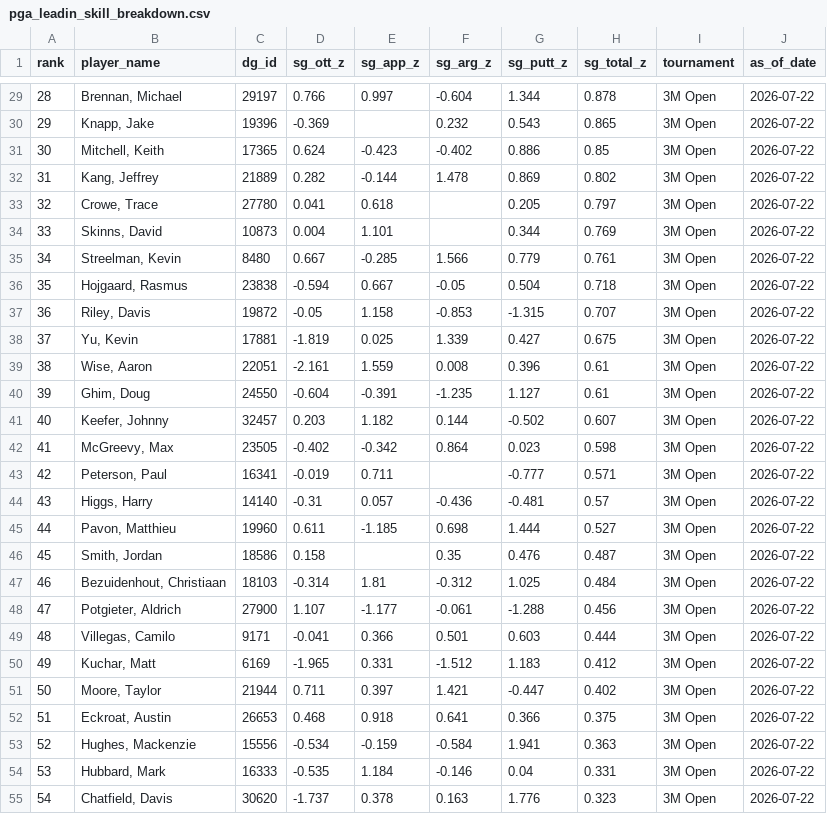
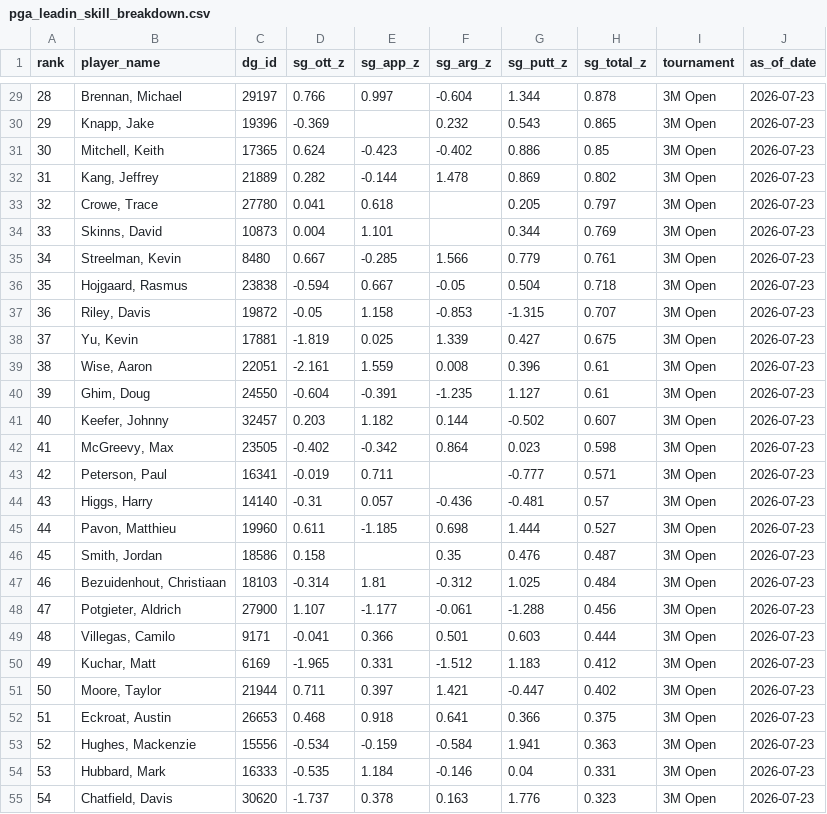
Before and after one commit to plus4blog/plus4-viz, a CSV file: data/pga_leadin_skill_breakdown.csv, drawn as a sheet; only a part is shown, gaps mark what is left out; the diff covers the shown part only.

```diff
--- a/data/pga_leadin_skill_breakdown.csv
+++ b/data/pga_leadin_skill_breakdown.csv
@@ -29,27 +29,27 @@ rank,player_name,dg_id,sg_ott_z,sg_app_z,sg_arg_z,sg_putt_z,sg_total_z,tournamen
-28,"Brennan, Michael",29197,0.766,0.997,-0.604,1.344,0.878,3M Open,2026-07-22
-29,"Knapp, Jake",19396,-0.369,,0.232,0.543,0.865,3M Open,2026-07-22
-30,"Mitchell, Keith",17365,0.624,-0.423,-0.402,0.886,0.85,3M Open,2026-07-22
-31,"Kang, Jeffrey",21889,0.282,-0.144,1.478,0.869,0.802,3M Open,2026-07-22
-32,"Crowe, Trace",27780,0.041,0.618,,0.205,0.797,3M Open,2026-07-22
-33,"Skinns, David",10873,0.004,1.101,,0.344,0.769,3M Open,2026-07-22
-34,"Streelman, Kevin",8480,0.667,-0.285,1.566,0.779,0.761,3M Open,2026-07-22
-35,"Hojgaard, Rasmus",23838,-0.594,0.667,-0.05,0.504,0.718,3M Open,2026-07-22
-36,"Riley, Davis",19872,-0.05,1.158,-0.853,-1.315,0.707,3M Open,2026-07-22
-37,"Yu, Kevin",17881,-1.819,0.025,1.339,0.427,0.675,3M Open,2026-07-22
-38,"Wise, Aaron",22051,-2.161,1.559,0.008,0.396,0.61,3M Open,2026-07-22
-39,"Ghim, Doug",24550,-0.604,-0.391,-1.235,1.127,0.61,3M Open,2026-07-22
-40,"Keefer, Johnny",32457,0.203,1.182,0.144,-0.502,0.607,3M Open,2026-07-22
-41,"McGreevy, Max",23505,-0.402,-0.342,0.864,0.023,0.598,3M Open,2026-07-22
-42,"Peterson, Paul",16341,-0.019,0.711,,-0.777,0.571,3M Open,2026-07-22
-43,"Higgs, Harry",14140,-0.31,0.057,-0.436,-0.481,0.57,3M Open,2026-07-22
-44,"Pavon, Matthieu",19960,0.611,-1.185,0.698,1.444,0.527,3M Open,2026-07-22
-45,"Smith, Jordan",18586,0.158,,0.35,0.476,0.487,3M Open,2026-07-22
-46,"Bezuidenhout, Christiaan",18103,-0.314,1.81,-0.312,1.025,0.484,3M Open,2026-07-22
-47,"Potgieter, Aldrich",27900,1.107,-1.177,-0.061,-1.288,0.456,3M Open,2026-07-22
-48,"Villegas, Camilo",9171,-0.041,0.366,0.501,0.603,0.444,3M Open,2026-07-22
-49,"Kuchar, Matt",6169,-1.965,0.331,-1.512,1.183,0.412,3M Open,2026-07-22
-50,"Moore, Taylor",21944,0.711,0.397,1.421,-0.447,0.402,3M Open,2026-07-22
-51,"Eckroat, Austin",26653,0.468,0.918,0.641,0.366,0.375,3M Open,2026-07-22
-52,"Hughes, Mackenzie",15556,-0.534,-0.159,-0.584,1.941,0.363,3M Open,2026-07-22
-53,"Hubbard, Mark",16333,-0.535,1.184,-0.146,0.04,0.331,3M Open,2026-07-22
-54,"Chatfield, Davis",30620,-1.737,0.378,0.163,1.776,0.323,3M Open,2026-07-22
+28,"Brennan, Michael",29197,0.766,0.997,-0.604,1.344,0.878,3M Open,2026-07-23
+29,"Knapp, Jake",19396,-0.369,,0.232,0.543,0.865,3M Open,2026-07-23
+30,"Mitchell, Keith",17365,0.624,-0.423,-0.402,0.886,0.85,3M Open,2026-07-23
+31,"Kang, Jeffrey",21889,0.282,-0.144,1.478,0.869,0.802,3M Open,2026-07-23
+32,"Crowe, Trace",27780,0.041,0.618,,0.205,0.797,3M Open,2026-07-23
+33,"Skinns, David",10873,0.004,1.101,,0.344,0.769,3M Open,2026-07-23
+34,"Streelman, Kevin",8480,0.667,-0.285,1.566,0.779,0.761,3M Open,2026-07-23
+35,"Hojgaard, Rasmus",23838,-0.594,0.667,-0.05,0.504,0.718,3M Open,2026-07-23
+36,"Riley, Davis",19872,-0.05,1.158,-0.853,-1.315,0.707,3M Open,2026-07-23
+37,"Yu, Kevin",17881,-1.819,0.025,1.339,0.427,0.675,3M Open,2026-07-23
+38,"Wise, Aaron",22051,-2.161,1.559,0.008,0.396,0.61,3M Open,2026-07-23
+39,"Ghim, Doug",24550,-0.604,-0.391,-1.235,1.127,0.61,3M Open,2026-07-23
+40,"Keefer, Johnny",32457,0.203,1.182,0.144,-0.502,0.607,3M Open,2026-07-23
+41,"McGreevy, Max",23505,-0.402,-0.342,0.864,0.023,0.598,3M Open,2026-07-23
+42,"Peterson, Paul",16341,-0.019,0.711,,-0.777,0.571,3M Open,2026-07-23
+43,"Higgs, Harry",14140,-0.31,0.057,-0.436,-0.481,0.57,3M Open,2026-07-23
+44,"Pavon, Matthieu",19960,0.611,-1.185,0.698,1.444,0.527,3M Open,2026-07-23
+45,"Smith, Jordan",18586,0.158,,0.35,0.476,0.487,3M Open,2026-07-23
+46,"Bezuidenhout, Christiaan",18103,-0.314,1.81,-0.312,1.025,0.484,3M Open,2026-07-23
+47,"Potgieter, Aldrich",27900,1.107,-1.177,-0.061,-1.288,0.456,3M Open,2026-07-23
+48,"Villegas, Camilo",9171,-0.041,0.366,0.501,0.603,0.444,3M Open,2026-07-23
+49,"Kuchar, Matt",6169,-1.965,0.331,-1.512,1.183,0.412,3M Open,2026-07-23
+50,"Moore, Taylor",21944,0.711,0.397,1.421,-0.447,0.402,3M Open,2026-07-23
+51,"Eckroat, Austin",26653,0.468,0.918,0.641,0.366,0.375,3M Open,2026-07-23
+52,"Hughes, Mackenzie",15556,-0.534,-0.159,-0.584,1.941,0.363,3M Open,2026-07-23
+53,"Hubbard, Mark",16333,-0.535,1.184,-0.146,0.04,0.331,3M Open,2026-07-23
+54,"Chatfield, Davis",30620,-1.737,0.378,0.163,1.776,0.323,3M Open,2026-07-23
```
Also changed, not shown: 107 edited cells elsewhere in this file.
